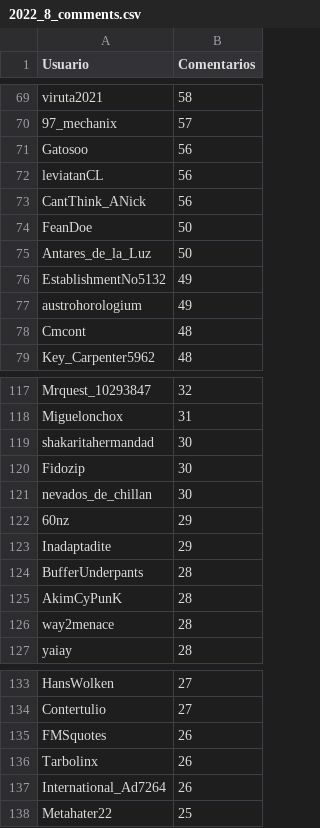
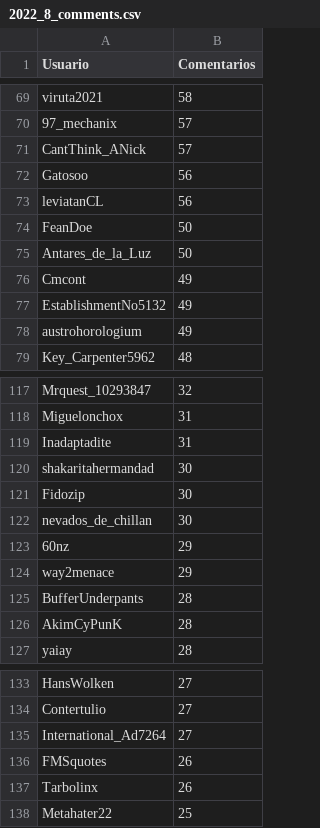
Before and after one commit to djxzinik/rChileRandom-Bot, a CSV file: weekly/2022_8_comments.csv, drawn as a sheet; only a part is shown, gaps mark what is left out; the diff covers the shown part only.

```diff
--- a/weekly/2022_8_comments.csv
+++ b/weekly/2022_8_comments.csv
@@ -70,10 +70,10 @@ viruta2021,58
 97_mechanix,57
+CantThink_ANick,57
 Gatosoo,56
 leviatanCL,56
-CantThink_ANick,56
 FeanDoe,50
 Antares_de_la_Luz,50
+Cmcont,49
 EstablishmentNo5132,49
 austrohorologium,49
-Cmcont,48
 Key_Carpenter5962,48
@@ -118,2 +118,3 @@ Mrquest_10293847,32
 Miguelonchox,31
+Inadaptadite,31
 shakaritahermandad,30
@@ -122,6 +123,5 @@ nevados_de_chillan,30
 60nz,29
-Inadaptadite,29
+way2menace,29
 BufferUnderpants,28
 AkimCyPunK,28
-way2menace,28
 yaiay,28
@@ -134,5 +134,5 @@ HansWolken,27
 Contertulio,27
+International_Ad7264,27
 FMSquotes,26
 Tarbolinx,26
-International_Ad7264,26
 Metahater22,25
```
Also changed, not shown: 7 added rows, 7 removed rows and 9 edited cells elsewhere in this file, weekly/2022_7_comments.csv, 5 other files.
